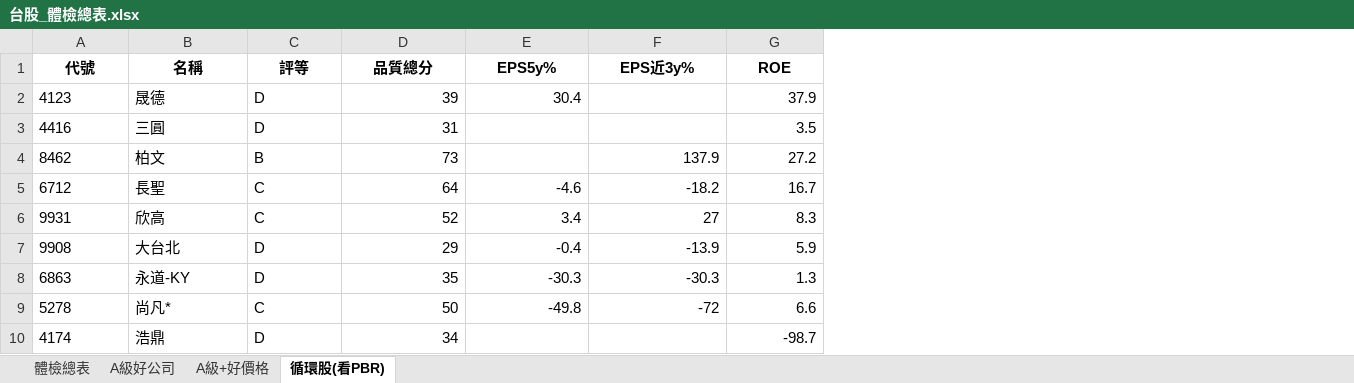
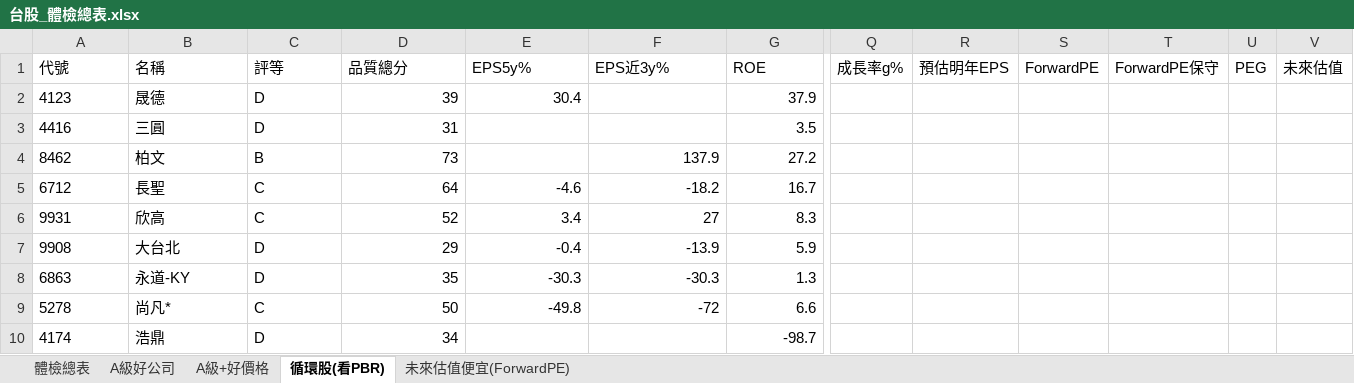
Before and after one commit to delphichi/big, an Excel workbook: data/台股_體檢總表.xlsx, sheet 循環股(看PBR), drawn as a sheet; only a part is shown, gaps mark what is left out; values as stored, in another font and other column widths than the file's, no borders; the diff covers the shown part only; the diff names each change by its address in the sheet, - before the commit and + after, or states it on an @@ line.

```diff
--- a/data/台股_體檢總表.xlsx (sheet 循環股(看PBR))
+++ b/data/台股_體檢總表.xlsx (sheet 循環股(看PBR))
+sheet tab: 未來估值便宜(ForwardPE)
+column Q (成長率g%), empty
+column R (預估明年EPS), empty
+column S (ForwardPE), empty
+column T (ForwardPE保守), empty
+column U (PEG), empty
+column V (未來估值), empty
@@ A1:G1 bold: on → off, alignment: center → left @@
```
Also changed, not shown: cell formats elsewhere in this sheet, sheet 體檢總表, sheet A級+好價格, sheet A級好公司, 1 other file.
